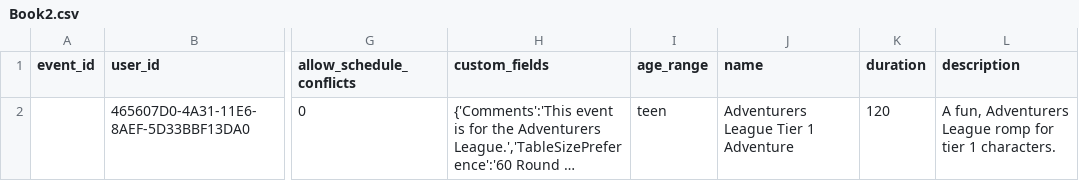
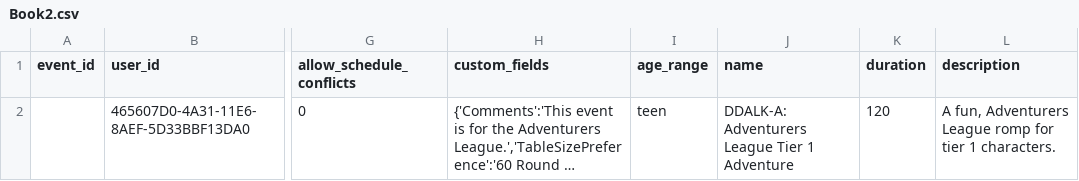
Before and after one commit to mwisconsin/tabletop.js, a CSV file: Book2.csv, drawn as a sheet; only a part is shown, gaps mark what is left out; long unchanged cells end in …; the diff names each change by its address in the sheet, - before the commit and + after, or states it on an @@ line.

```diff
--- a/Book2.csv
+++ b/Book2.csv
-J2 (name): Adventurers League Tier 1 Adventure
+J2 (name): DDALK-A: Adventurers League Tier 1 Adventure
```
Also changed, not shown: 2 other files.
